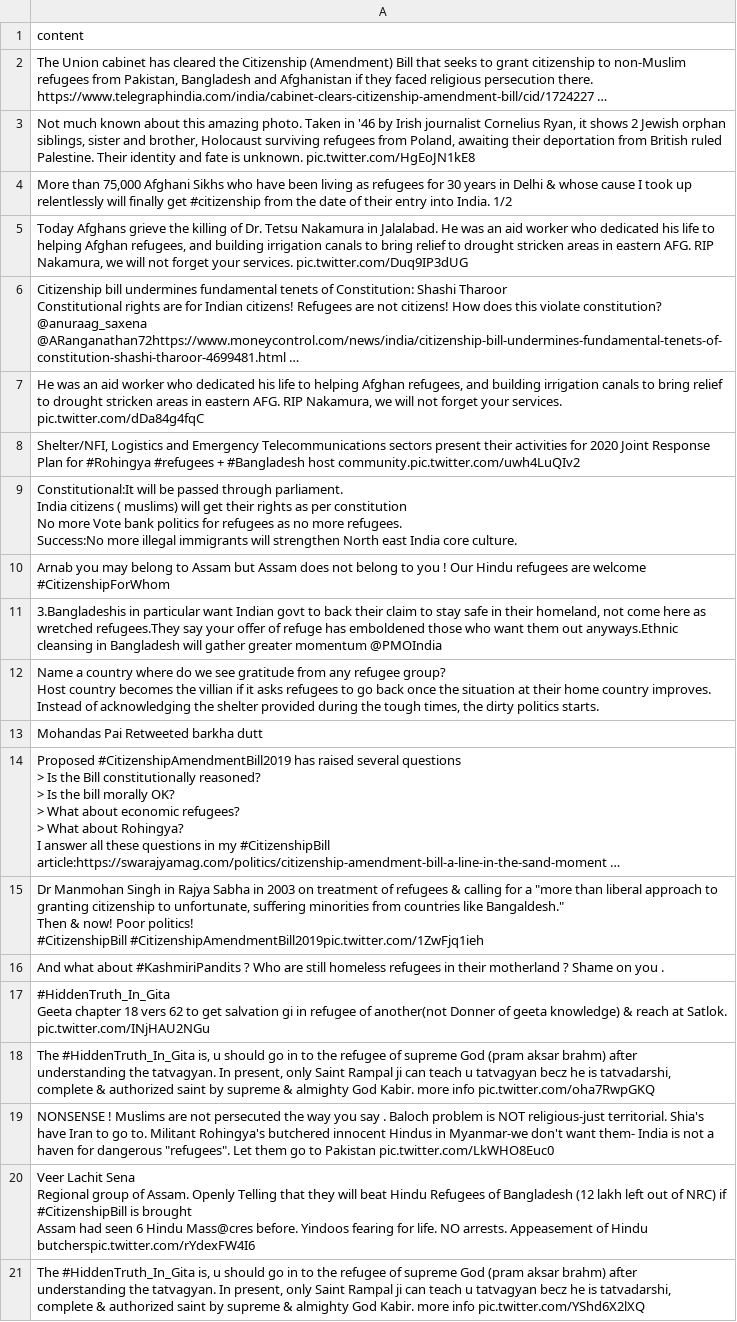
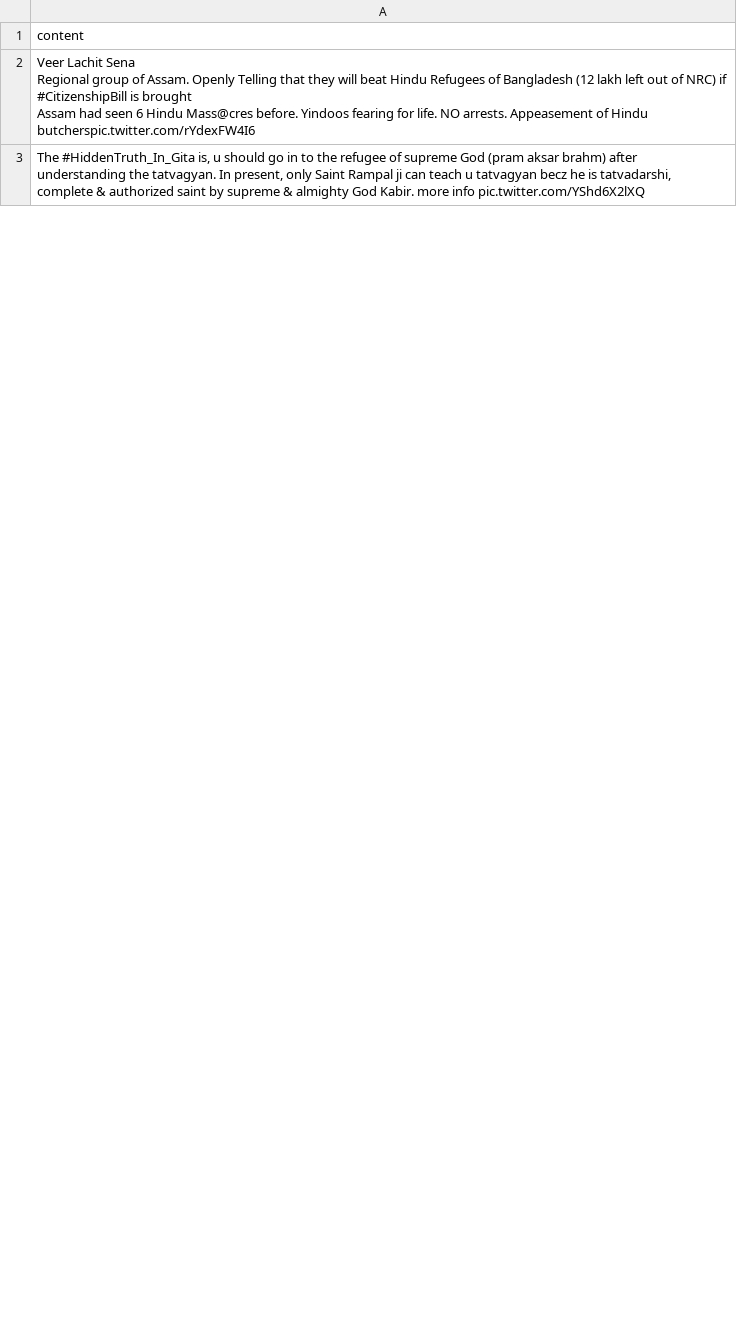
Before and after one commit to jakobzhao/refugee, a CSV file: tweets/assets/asia/tweets.csv, drawn as a sheet; only a part is shown; removed rows and columns are numbered as before the commit, all else as after; ↵ is a line break in a cell; the diff covers the shown part only; the diff names each change by its address in the sheet, - before the commit and + after, or states it on an @@ line.

Commit message:
Daily Tweet Data

```diff
--- a/tweets/assets/asia/tweets.csv
+++ b/tweets/assets/asia/tweets.csv
-row 2: The Union cabinet has cleared the Citizenship (Amendment) Bill that seeks to grant citizenship to non-Muslim refugees from Pakistan, Bangladesh and Afghanistan if they faced religious persecution there. ↵ https://www.telegraphindia.com/india/cabinet-clears-citizenship-amendment-bill/cid/1724227 …
-row 3: Not much known about this amazing photo. Taken in '46 by Irish journalist Cornelius Ryan, it shows 2 Jewish orphan siblings, sister and brother, Holocaust surviving refugees from Poland, awaiting their deportation from British ruled Palestine. Their identity and fate is unknown. pic.twitter.com/HgEoJN1kE8
-row 4: More than 75,000 Afghani Sikhs who have been living as refugees for 30 years in Delhi & whose cause I took up relentlessly will finally get #citizenship from the date of their entry into India. 1/2
-row 5: Today Afghans grieve the killing of Dr. Tetsu Nakamura in Jalalabad. He was an aid worker who dedicated his life to helping Afghan refugees, and building irrigation canals to bring relief to drought stricken areas in eastern AFG. RIP Nakamura, we will not forget your services. pic.twitter.com/Duq9IP3dUG
-row 6: Citizenship bill undermines fundamental tenets of Constitution: Shashi Tharoor ↵ Constitutional rights are for Indian citizens! Refugees are not citizens! How does this violate constitution? @anuraag_saxena @ARanganathan72https://www.moneycontrol.com/news/india/citizenship-bill-undermines-fundamental-tenets-of-constitution-shashi-tharoor-4699481.html …
-row 7: He was an aid worker who dedicated his life to helping Afghan refugees, and building irrigation canals to bring relief to drought stricken areas in eastern AFG. RIP Nakamura, we will not forget your services. pic.twitter.com/dDa84g4fqC
-row 8: Shelter/NFI, Logistics and Emergency Telecommunications sectors present their activities for 2020 Joint Response Plan for #Rohingya #refugees + #Bangladesh host community.pic.twitter.com/uwh4LuQIv2
-row 9: Constitutional:It will be passed through parliament. ↵ India citizens ( muslims) will get their rights as per constitution ↵ No more Vote bank politics for refugees as no more refugees. ↵ Success:No more illegal immigrants will strengthen North east India core culture.
-row 10: Arnab you may belong to Assam but Assam does not belong to you ! Our Hindu refugees are welcome #CitizenshipForWhom
-row 11: 3.Bangladeshis in particular want Indian govt to back their claim to stay safe in their homeland, not come here as wretched refugees.They say your offer of refuge has emboldened those who want them out anyways.Ethnic cleansing in Bangladesh will gather greater momentum @PMOIndia
-row 12: Name a country where do we see gratitude from any refugee group? ↵ Host country becomes the villian if it asks refugees to go back once the situation at their home country improves. Instead of acknowledging the shelter provided during the tough times, the dirty politics starts.
-row 13: Mohandas Pai Retweeted barkha dutt
-row 14: Proposed #CitizenshipAmendmentBill2019 has raised several questions ↵ > Is the Bill constitutionally reasoned? ↵ > Is the bill morally OK? ↵ > What about economic refugees? ↵ > What about Rohingya? ↵ I answer all these questions in my #CitizenshipBill article:https://swarajyamag.com/politics/citizenship-amendment-bill-a-line-in-the-sand-moment …
-row 15: Dr Manmohan Singh in Rajya Sabha in 2003 on treatment of refugees & calling for a "more than liberal approach to granting citizenship to unfortunate, suffering minorities from countries like Bangaldesh." ↵ Then & now! Poor politics! ↵ #CitizenshipBill #CitizenshipAmendmentBill2019pic.twitter.com/1ZwFjq1ieh
-row 16: And what about #KashmiriPandits ? Who are still homeless refugees in their motherland ? Shame on you .
-row 17: #HiddenTruth_In_Gita ↵ Geeta chapter 18 vers 62 to get salvation gi in refugee of another(not Donner of geeta knowledge) & reach at Satlok. pic.twitter.com/INjHAU2NGu
-row 18: The #HiddenTruth_In_Gita is, u should go in to the refugee of supreme God (pram aksar brahm) after understanding the tatvagyan. In present, only Saint Rampal ji can teach u tatvagyan becz he is tatvadarshi, complete & authorized saint by supreme & almighty God Kabir. more info pic.twitter.com/oha7RwpGKQ
-row 19: NONSENSE ! Muslims are not persecuted the way you say . Baloch problem is NOT religious-just territorial. Shia's have Iran to go to. Militant Rohingya's butchered innocent Hindus in Myanmar-we don't want them- India is not a haven for dangerous "refugees". Let them go to Pakistan pic.twitter.com/LkWHO8Euc0
```
Also changed, not shown: 49 added rows, 54 removed rows, 1 moved row and 14 edited cells elsewhere in this file, tweets/assets/africa/tweets.csv, tweets/assets/europe/tweets.csv, 32 other files.
